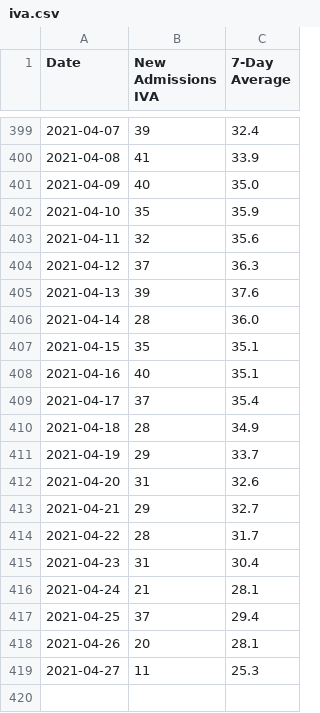
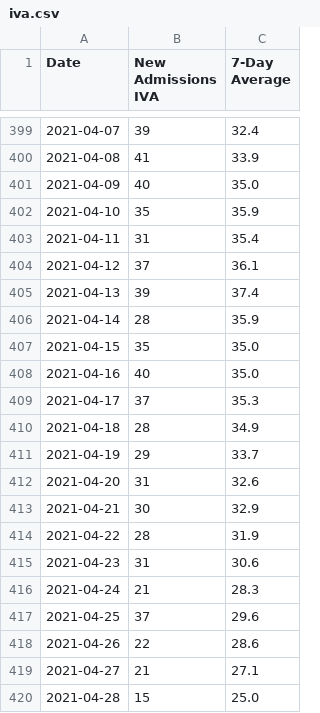
Before and after one commit to covidxix/csvdata, a CSV file: iva.csv, drawn as a sheet; only a part is shown, gaps mark what is left out.

```diff
--- a/iva.csv
+++ b/iva.csv
@@ -402,9 +402,9 @@ Date,New Admissions IVA,7-Day Average
 2021-04-10,35,35.9
-2021-04-11,32,35.6
-2021-04-12,37,36.3
-2021-04-13,39,37.6
-2021-04-14,28,36.0
-2021-04-15,35,35.1
-2021-04-16,40,35.1
-2021-04-17,37,35.4
+2021-04-11,31,35.4
+2021-04-12,37,36.1
+2021-04-13,39,37.4
+2021-04-14,28,35.9
+2021-04-15,35,35.0
+2021-04-16,40,35.0
+2021-04-17,37,35.3
 2021-04-18,28,34.9
@@ -412,8 +412,9 @@ Date,New Admissions IVA,7-Day Average
 2021-04-20,31,32.6
-2021-04-21,29,32.7
-2021-04-22,28,31.7
-2021-04-23,31,30.4
-2021-04-24,21,28.1
-2021-04-25,37,29.4
-2021-04-26,20,28.1
-2021-04-27,11,25.3
+2021-04-21,30,32.9
+2021-04-22,28,31.9
+2021-04-23,31,30.6
+2021-04-24,21,28.3
+2021-04-25,37,29.6
+2021-04-26,22,28.6
+2021-04-27,21,27.1
+2021-04-28,15,25.0
```
Also changed, not shown: days.csv, deaths.csv, 9 other files.
